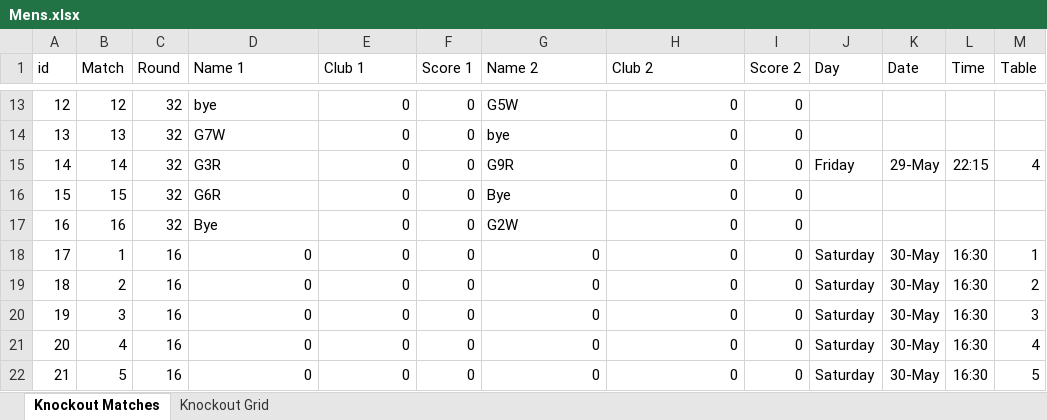
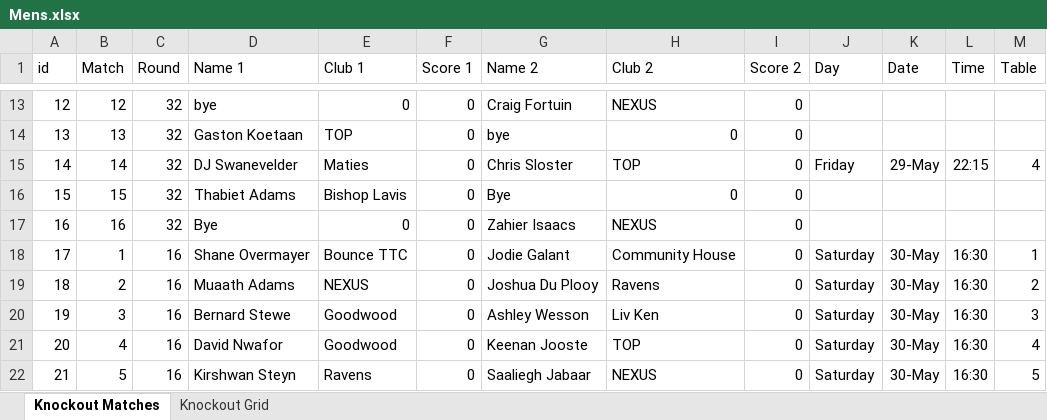
Before and after one commit to JoshuaDuPlooy/Ravens2026Seniors, an Excel workbook: Knockouts/Mens.xlsx, sheet Knockout Matches, drawn as a sheet; only a part is shown, gaps mark what is left out; values as stored, in another font and other column widths than the file's, no borders; the diff covers the shown part only; the diff names each change by its address in the sheet, - before the commit and + after, or states it on an @@ line.

Commit message:
Mens Knockouts

```diff
--- a/Knockouts/Mens.xlsx (sheet Knockout Matches)
+++ b/Knockouts/Mens.xlsx (sheet Knockout Matches)
-G13 (Name 2): G5W
+G13 (Name 2): Craig Fortuin
-H13 (Club 2): 0
+H13 (Club 2): NEXUS
-D14 (Name 1): G7W
+D14 (Name 1): Gaston Koetaan
-E14 (Club 1): 0
+E14 (Club 1): TOP
-D15 (Name 1): G3R
+D15 (Name 1): DJ Swanevelder
-E15 (Club 1): 0
+E15 (Club 1): Maties
-G15 (Name 2): G9R
+G15 (Name 2): Chris Sloster
-H15 (Club 2): 0
+H15 (Club 2): TOP
-D16 (Name 1): G6R
+D16 (Name 1): Thabiet Adams
-E16 (Club 1): 0
+E16 (Club 1): Bishop Lavis
-G17 (Name 2): G2W
+G17 (Name 2): Zahier Isaacs
-H17 (Club 2): 0
+H17 (Club 2): NEXUS
-D18 (Name 1): 0
+D18 (Name 1): Shane Overmayer
-E18 (Club 1): 0
+E18 (Club 1): Bounce TTC
-G18 (Name 2): 0
+G18 (Name 2): Jodie Galant
-H18 (Club 2): 0
+H18 (Club 2): Community House
-D19 (Name 1): 0
+D19 (Name 1): Muaath Adams
-E19 (Club 1): 0
+E19 (Club 1): NEXUS
-G19 (Name 2): 0
+G19 (Name 2): Joshua Du Plooy
-H19 (Club 2): 0
+H19 (Club 2): Ravens
-D20 (Name 1): 0
+D20 (Name 1): Bernard Stewe
-E20:E21 (Club 1): 0
+E20:E21 (Club 1): Goodwood
-G20 (Name 2): 0
+G20 (Name 2): Ashley Wesson
-H20 (Club 2): 0
+H20 (Club 2): Liv Ken
-D21 (Name 1): 0
+D21 (Name 1): David Nwafor
-G21 (Name 2): 0
+G21 (Name 2): Keenan Jooste
-H21 (Club 2): 0
+H21 (Club 2): TOP
-D22 (Name 1): 0
+D22 (Name 1): Kirshwan Steyn
-E22 (Club 1): 0
+E22 (Club 1): Ravens
-G22 (Name 2): 0
+G22 (Name 2): Saaliegh Jabaar
-H22 (Club 2): 0
+H22 (Club 2): NEXUS
```
Also changed, not shown: 42 edited cells elsewhere in this sheet, sheet Knockout Grid, 2 other files.
